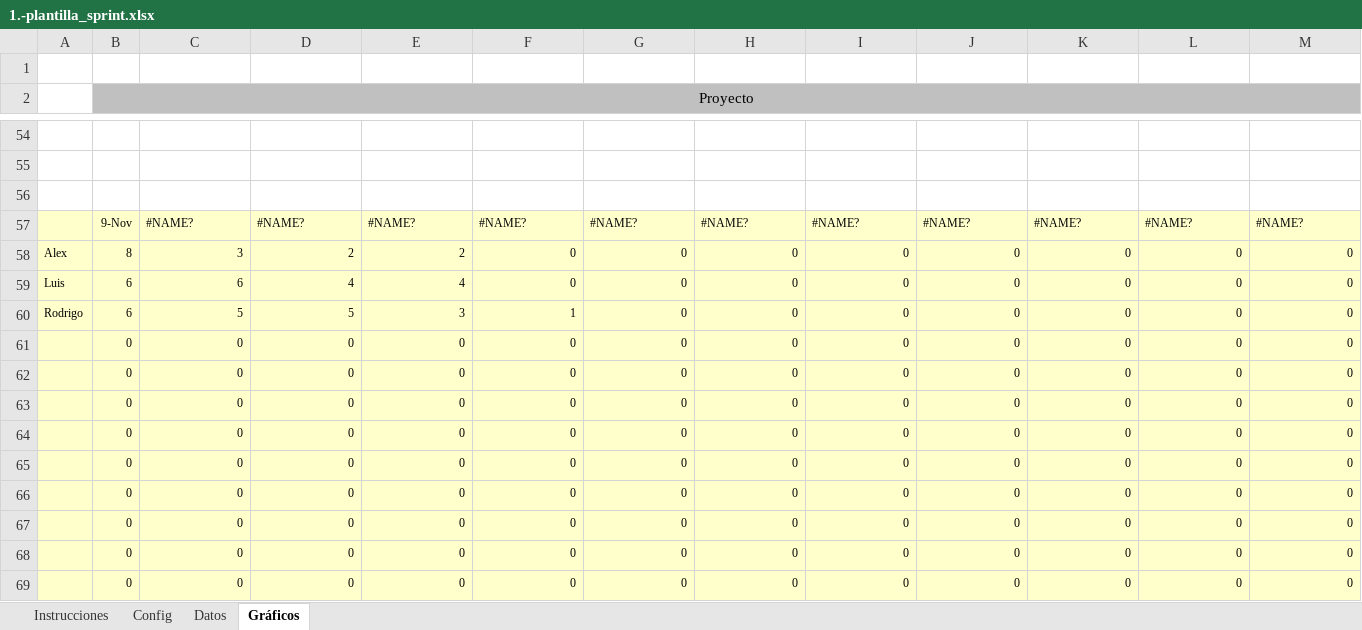
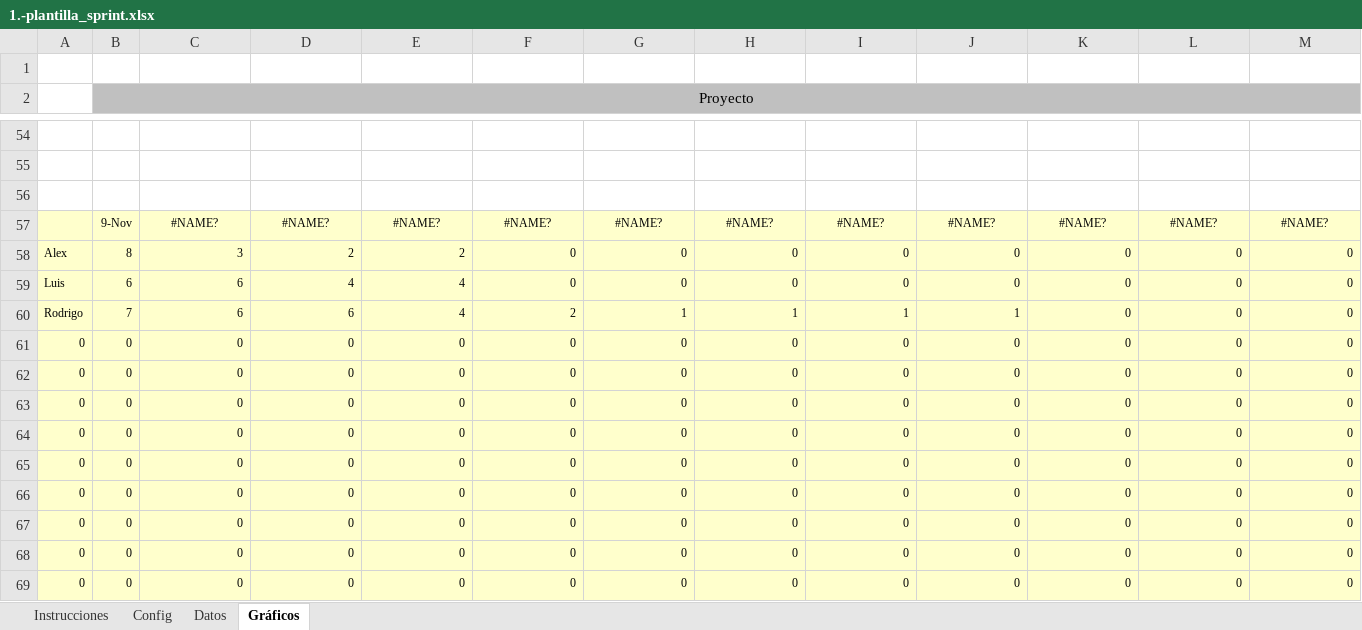
Before and after one commit to Zelechos/Torneos-de-Tenis-de-Mesa-basado-en-llaves, an Excel workbook: docs/1.-plantilla_sprint.xlsx, sheet Gráficos, drawn as a sheet; only a part is shown, gaps mark what is left out; values as stored, in another font and other column widths than the file's, no borders; charts and pictures not drawn; the diff covers the shown part only; the diff names each change by its address in the sheet, - before the commit and + after, or states it on an @@ line.

```diff
--- a/docs/1.-plantilla_sprint.xlsx (sheet Gráficos)
+++ b/docs/1.-plantilla_sprint.xlsx (sheet Gráficos)
-C57:M57 alignment: left
+C57:M57 alignment: center
-B60 (Proyecto): 6
+B60 (Proyecto): 7
-C60: 5
+C60: 6
-D60: 5
+D60: 6
-E60: 3
+E60: 4
-F60: 1
+F60: 2
-G60: 0
+G60: 1
-H60: 0
+H60: 1
-I60: 0
+I60: 1
-J60: 0
+J60: 1
-A61:A69: (empty)
+A61:A69: 0
```
Also changed, not shown: cell formats elsewhere in this sheet, sheet Datos, charts or pictures, 10 other files.
